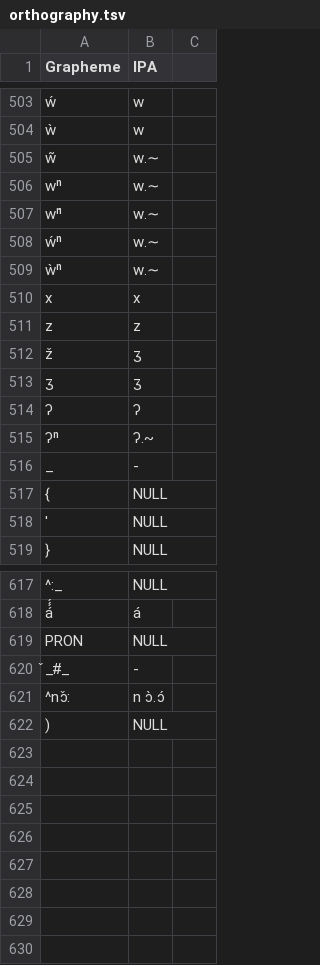
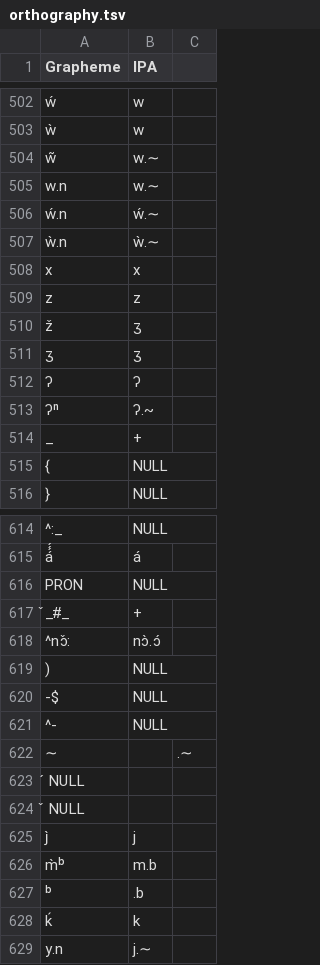
Before and after one commit to PromiseDodzi/Bandiagaradistance, a TSV file: etc/orthography.tsv, drawn as a sheet; only a part is shown, gaps mark what is left out; the diff covers the shown part only.

```diff
--- a/etc/orthography.tsv
+++ b/etc/orthography.tsv
@@ -505,6 +504,5 @@ ẁ	w
 w̃	w.∼
-wⁿ	w.∼
-wⁿ́	w.∼
-ẃⁿ	w.∼
-ẁⁿ	w.∼
+w.n	w.∼
+ẃ.n	ẃ.∼
+ẁ.n	ẁ.∼
 x	x
@@ -515,5 +513,4 @@ ž	ʒ
 ʔⁿ	ʔ.~
-_	-
+_	+
 {	NULL
-'	NULL
 }	NULL
@@ -619,4 +616,14 @@ á́́́	á
 PRON	NULL
-̌_#_	-
-^nɔ̌:	n ɔ̀.ɔ́
+̌_#_	+
+^nɔ̌:	nɔ̀.ɔ́
 )	NULL
+-$	NULL
+^-	NULL
+∼		  .∼
+́        NULL
+̌        NULL
+j̀	j
+m̀ᵇ	m.b
+ᵇ	.b
+ḱ	k
+y.n	j.∼
```
Also changed, not shown: 2 added rows, 3 removed rows and 83 edited cells elsewhere in this file, cldf/parameters.csv, manual_data_files/ortho_1.tsv, 20 other files.
